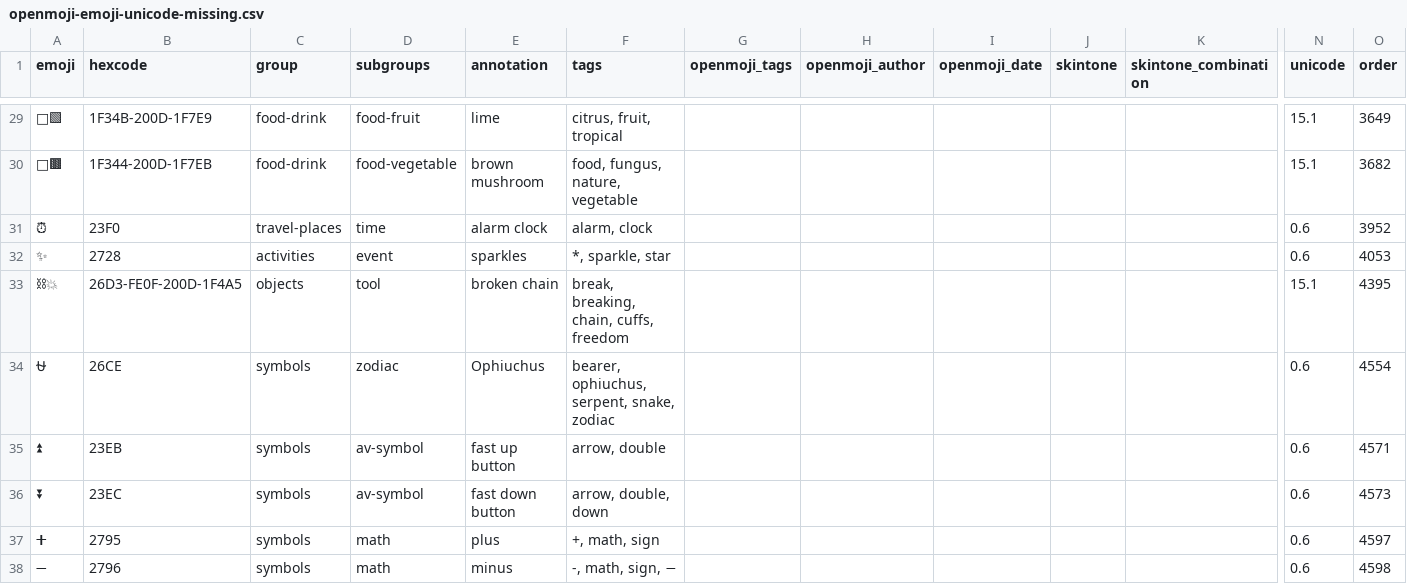
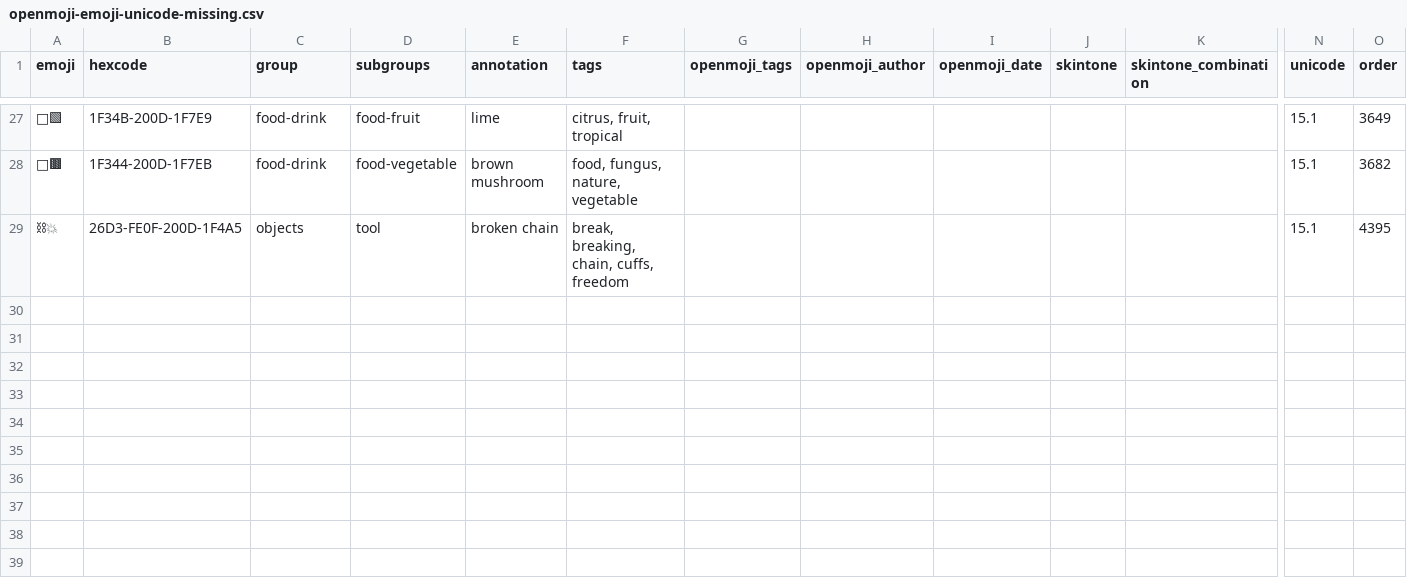
Before and after one commit to hfg-gmuend/openmoji, a CSV file: data/openmoji-emoji-unicode-missing.csv, drawn as a sheet; only a part is shown, gaps mark what is left out; rows hold the shown columns only; the diff covers the shown part only; the diff names each change by its address in the sheet, - before the commit and + after, or states it on an @@ line.

```diff
--- a/data/openmoji-emoji-unicode-missing.csv
+++ b/data/openmoji-emoji-unicode-missing.csv
-row 31: ⏰ | 23F0 | travel-places | time | alarm clock | alarm, clock |  |  |  |  |  | 0.6 | 3952
-row 32: ✨ | 2728 | activities | event | sparkles | *, sparkle, star |  |  |  |  |  | 0.6 | 4053
-row 34: ⛎ | 26CE | symbols | zodiac | Ophiuchus | bearer, ophiuchus, serpent, snake, zodiac |  |  |  |  |  | 0.6 | 4554
-row 35: ⏫ | 23EB | symbols | av-symbol | fast up button | arrow, double |  |  |  |  |  | 0.6 | 4571
-row 36: ⏬ | 23EC | symbols | av-symbol | fast down button | arrow, double, down |  |  |  |  |  | 0.6 | 4573
-row 37: ➕ | 2795 | symbols | math | plus | +, math, sign |  |  |  |  |  | 0.6 | 4597
-row 38: ➖ | 2796 | symbols | math | minus | -, math, sign, − |  |  |  |  |  | 0.6 | 4598
```
Also changed, not shown: 10 removed rows elsewhere in this file, data/enhancements-emoji-unicode-data.csv, data/extras-unicode.csv, 20 other files.
